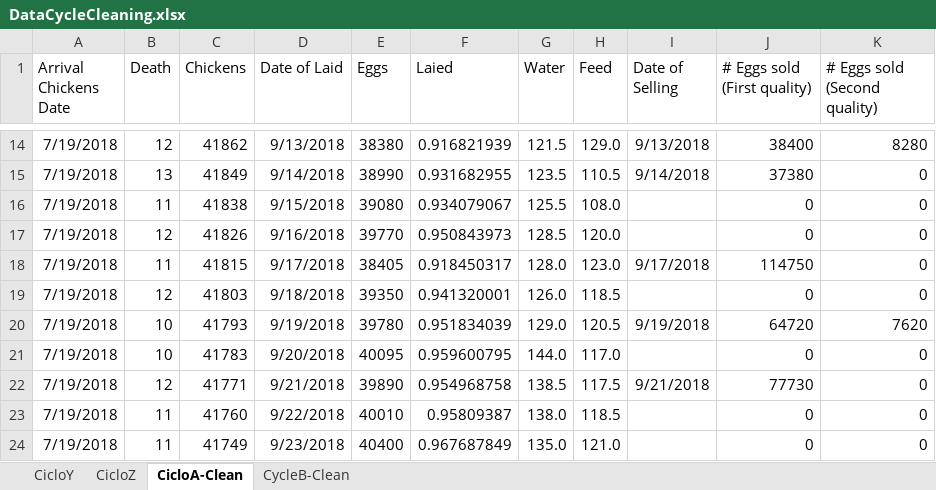
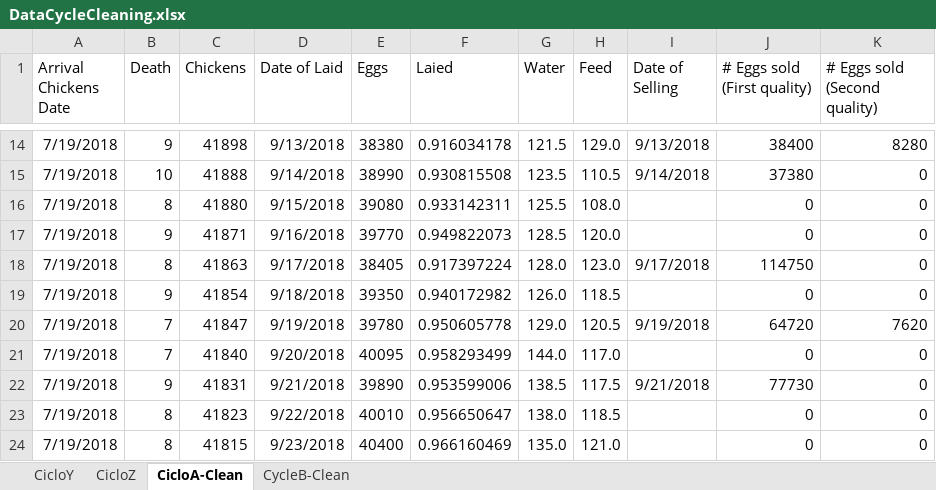
Before and after one commit to CanaliDavide/DASA--Project, an Excel workbook: Data/Chickens data/DataCycleCleaning.xlsx, sheet CicloA-Clean, drawn as a sheet; only a part is shown, gaps mark what is left out; values as stored, in another font and other column widths than the file's, no borders; table styles not drawn; the diff covers the shown part only; the diff names each change by its address in the sheet, - before the commit and + after, or states it on an @@ line.

Commit message:
Add cycle A cleaned

```diff
--- a/Data/Chickens data/DataCycleCleaning.xlsx (sheet CicloA-Clean)
+++ b/Data/Chickens data/DataCycleCleaning.xlsx (sheet CicloA-Clean)
-B14 (Death): 12
+B14 (Death): 9
-C14 (Chickens): 41862
+C14 (Chickens): 41898
-F14 (Laied): 0.916821939
+F14 (Laied): 0.916034178
-B15 (Death): 13
+B15 (Death): 10
-C15 (Chickens): 41849
+C15 (Chickens): 41888
-F15 (Laied): 0.931682955
+F15 (Laied): 0.930815508
-B16 (Death): 11
+B16 (Death): 8
-C16 (Chickens): 41838
+C16 (Chickens): 41880
-F16 (Laied): 0.934079067
+F16 (Laied): 0.933142311
-B17 (Death): 12
+B17 (Death): 9
-C17 (Chickens): 41826
+C17 (Chickens): 41871
-F17 (Laied): 0.950843973
+F17 (Laied): 0.949822073
-B18 (Death): 11
+B18 (Death): 8
-C18 (Chickens): 41815
+C18 (Chickens): 41863
-F18 (Laied): 0.918450317
+F18 (Laied): 0.917397224
-B19 (Death): 12
+B19 (Death): 9
-C19 (Chickens): 41803
+C19 (Chickens): 41854
-F19 (Laied): 0.941320001
+F19 (Laied): 0.940172982
-B20:B21 (Death): 10
+B20:B21 (Death): 7
-C20 (Chickens): 41793
+C20 (Chickens): 41847
-F20 (Laied): 0.951834039
+F20 (Laied): 0.950605778
-C21 (Chickens): 41783
+C21 (Chickens): 41840
-F21 (Laied): 0.959600795
+F21 (Laied): 0.958293499
-B22 (Death): 12
+B22 (Death): 9
-C22 (Chickens): 41771
+C22 (Chickens): 41831
-F22 (Laied): 0.954968758
+F22 (Laied): 0.953599006
-B23:B24 (Death): 11
+B23:B24 (Death): 8
-C23 (Chickens): 41760
+C23 (Chickens): 41823
-F23 (Laied): 0.95809387
+F23 (Laied): 0.956650647
-C24 (Chickens): 41749
+C24 (Chickens): 41815
-F24 (Laied): 0.967687849
+F24 (Laied): 0.966160469
```
Also changed, not shown: 1863 edited cells elsewhere in this sheet, 3 other files.
